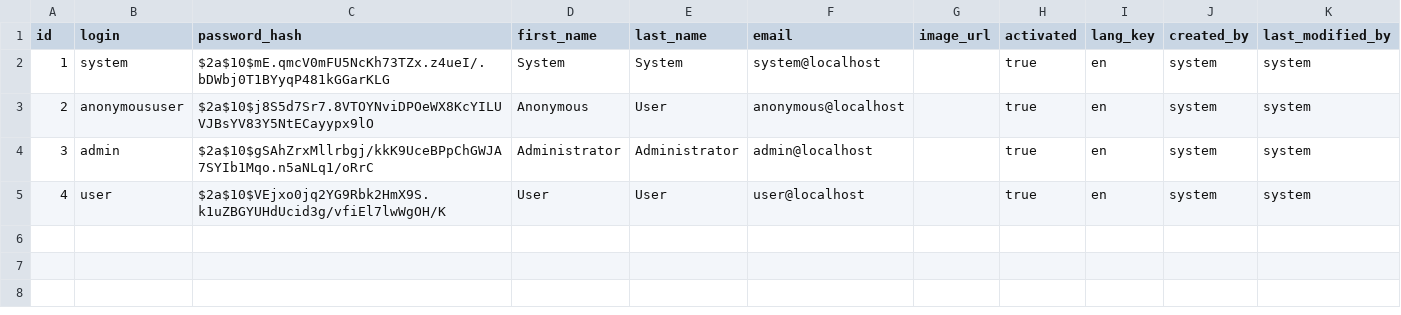
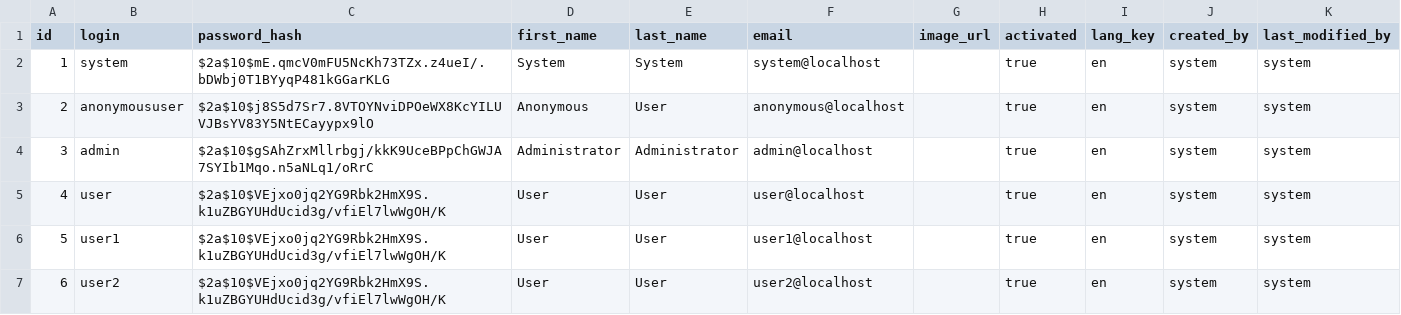
Before and after one commit to movingsnail007/online-store, a CSV file: src/main/resources/config/liquibase/data/user.csv, drawn as a sheet; the diff names each change by its address in the sheet, - before the commit and + after, or states it on an @@ line.

```diff
--- a/src/main/resources/config/liquibase/data/user.csv
+++ b/src/main/resources/config/liquibase/data/user.csv
+row 6: 5 | user1 | $2a$10$VEjxo0jq2YG9Rbk2HmX9S.k1uZBGYUHdUcid3g/vfiEl7lwWgOH/K | User | User | user1@localhost |  | true | en | system | system
+row 7: 6 | user2 | $2a$10$VEjxo0jq2YG9Rbk2HmX9S.k1uZBGYUHdUcid3g/vfiEl7lwWgOH/K | User | User | user2@localhost |  | true | en | system | system
```
Also changed, not shown: 7 other files.
